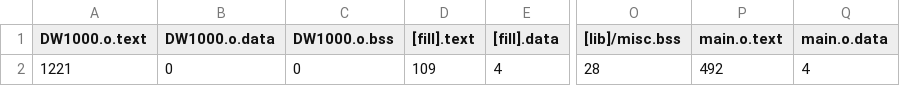
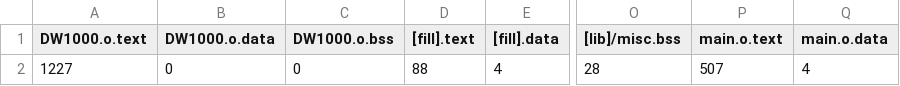
Before and after one commit to Phleem/DWM1000_lame, a CSV file: blinky/BUILD/DWM1000_STM32L443CC/GCC_ARM/blinky_map.csv, drawn as a sheet; only a part is shown, gaps mark what is left out; the diff names each change by its address in the sheet, - before the commit and + after, or states it on an @@ line.

```diff
--- a/blinky/BUILD/DWM1000_STM32L443CC/GCC_ARM/blinky_map.csv
+++ b/blinky/BUILD/DWM1000_STM32L443CC/GCC_ARM/blinky_map.csv
-A2 (DW1000.o.text): 1221
+A2 (DW1000.o.text): 1227
-D2 ([fill].text): 109
+D2 ([fill].text): 88
-P2 (main.o.text): 492
+P2 (main.o.text): 507
```
Also changed, not shown: 6 other files.
